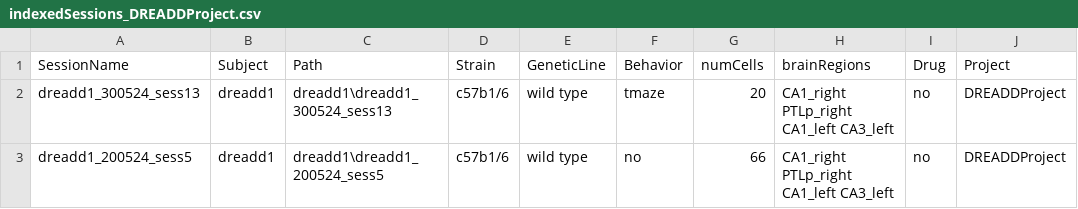
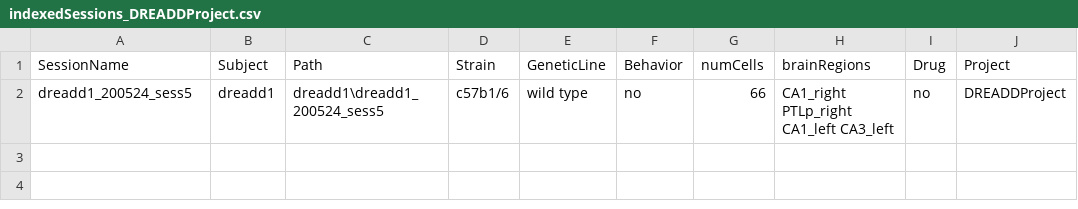
Before and after one commit to abadpablo/DREADDProject, a CSV file: indexedSessions_DREADDProject.csv, drawn as a sheet.

```diff
--- a/indexedSessions_DREADDProject.csv
+++ b/indexedSessions_DREADDProject.csv
@@ -1,3 +1,2 @@
 SessionName,Subject,Path,Strain,GeneticLine,Behavior,numCells,brainRegions,Drug,Project
-dreadd1_300524_sess13,dreadd1,dreadd1\dreadd1_300524_sess13,c57b1/6,wild type,tmaze,20,CA1_right PTLp_right CA1_left CA3_left,no,DREADDProject
 dreadd1_200524_sess5,dreadd1,dreadd1\dreadd1_200524_sess5,c57b1/6,wild type,no,66,CA1_right PTLp_right CA1_left CA3_left,no,DREADDProject
```
